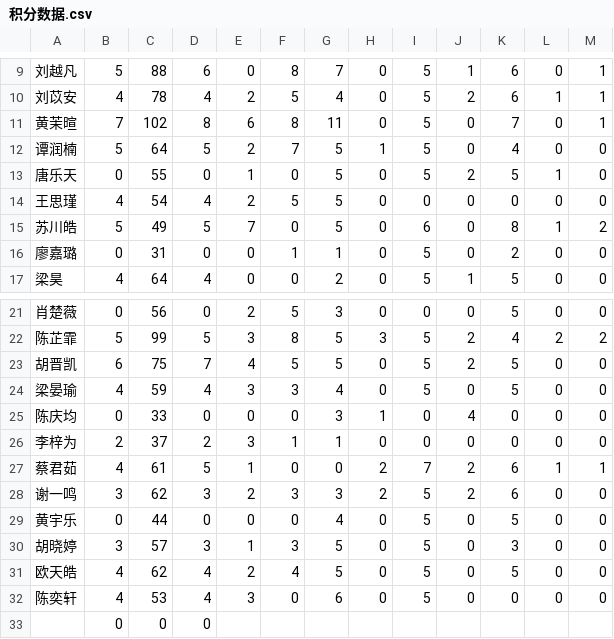
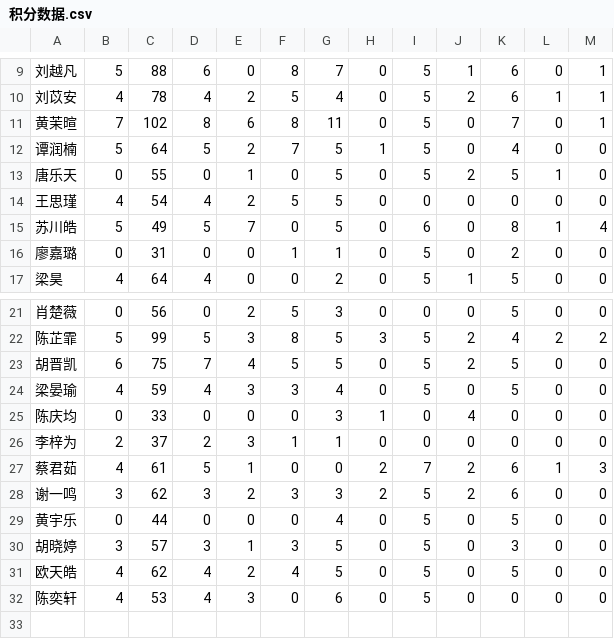
Before and after one commit to Hong-JL/jifenbang, a CSV file: 积分数据.csv, drawn as a sheet; only a part is shown, gaps mark what is left out.

Commit message:
Update 积分数据.csv

```diff
--- a/积分数据.csv
+++ b/积分数据.csv
@@ -14,3 +14,3 @@
 王思瑾,4,54,4,2,5,5,0,0,0,0,0,0
-苏川皓,5,49,5,7,0,5,0,6,0,8,1,2
+苏川皓,5,49,5,7,0,5,0,6,0,8,1,4
 廖嘉璐,0,31,0,0,1,1,0,5,0,2,0,0
@@ -26,3 +26,3 @@
 李梓为,2,37,2,3,1,1,0,0,0,0,0,0
-蔡君茹,4,61,5,1,0,0,2,7,2,6,1,1
+蔡君茹,4,61,5,1,0,0,2,7,2,6,1,3
 谢一鸣,3,62,3,2,3,3,2,5,2,6,0,0
@@ -32,2 +32 @@
 陈奕轩,4,53,4,3,0,6,0,5,0,0,0,0
-,0,0,0
```
